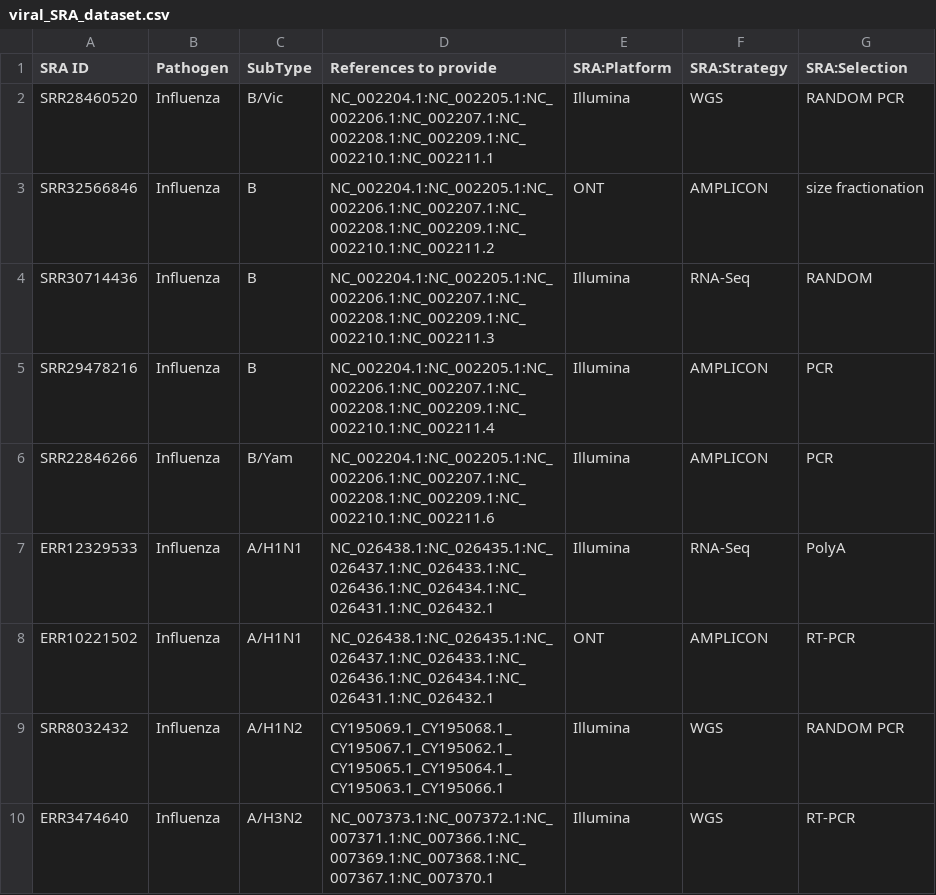
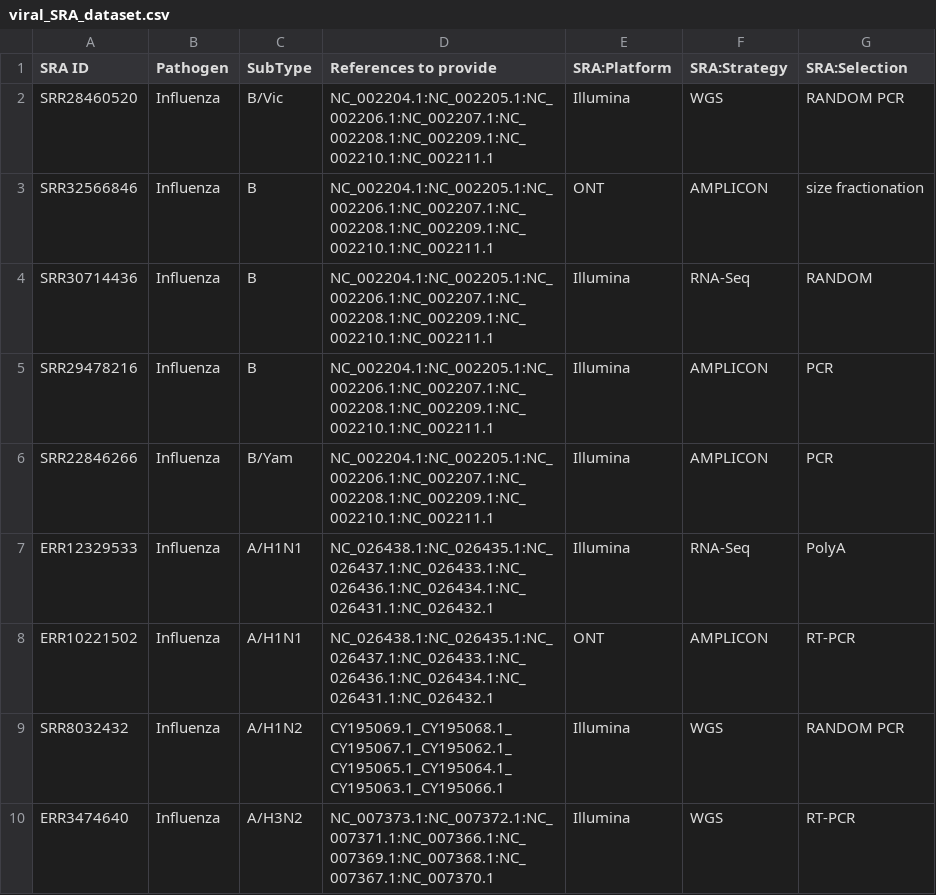
Before and after one commit to PGCoE/benchmarking, a CSV file: viral_SRA_dataset.csv, drawn as a sheet; only a part is shown.

Commit message:
Update viral_SRA_dataset.csv
flu reference correction for one segment

```diff
--- a/viral_SRA_dataset.csv
+++ b/viral_SRA_dataset.csv
@@ -2,6 +2,6 @@ SRA ID,Pathogen,SubType,References to provide,SRA:Platform,SRA:Strategy,SRA:Sele
 SRR28460520,Influenza,B/Vic,NC_002204.1:NC_002205.1:NC_002206.1:NC_002207.1:NC_002208.1:NC_002209.1:NC_002210.1:NC_002211.1,Illumina,WGS,RANDOM PCR
-SRR32566846,Influenza,B,NC_002204.1:NC_002205.1:NC_002206.1:NC_002207.1:NC_002208.1:NC_002209.1:NC_002210.1:NC_002211.2,ONT,AMPLICON,size fractionation
-SRR30714436,Influenza,B,NC_002204.1:NC_002205.1:NC_002206.1:NC_002207.1:NC_002208.1:NC_002209.1:NC_002210.1:NC_002211.3,Illumina,RNA-Seq,RANDOM
-SRR29478216,Influenza,B,NC_002204.1:NC_002205.1:NC_002206.1:NC_002207.1:NC_002208.1:NC_002209.1:NC_002210.1:NC_002211.4,Illumina,AMPLICON,PCR
-SRR22846266,Influenza,B/Yam,NC_002204.1:NC_002205.1:NC_002206.1:NC_002207.1:NC_002208.1:NC_002209.1:NC_002210.1:NC_002211.6,Illumina,AMPLICON,PCR
+SRR32566846,Influenza,B,NC_002204.1:NC_002205.1:NC_002206.1:NC_002207.1:NC_002208.1:NC_002209.1:NC_002210.1:NC_002211.1,ONT,AMPLICON,size fractionation
+SRR30714436,Influenza,B,NC_002204.1:NC_002205.1:NC_002206.1:NC_002207.1:NC_002208.1:NC_002209.1:NC_002210.1:NC_002211.1,Illumina,RNA-Seq,RANDOM
+SRR29478216,Influenza,B,NC_002204.1:NC_002205.1:NC_002206.1:NC_002207.1:NC_002208.1:NC_002209.1:NC_002210.1:NC_002211.1,Illumina,AMPLICON,PCR
+SRR22846266,Influenza,B/Yam,NC_002204.1:NC_002205.1:NC_002206.1:NC_002207.1:NC_002208.1:NC_002209.1:NC_002210.1:NC_002211.1,Illumina,AMPLICON,PCR
 ERR12329533,Influenza,A/H1N1,NC_026438.1:NC_026435.1:NC_026437.1:NC_026433.1:NC_026436.1:NC_026434.1:NC_026431.1:NC_026432.1,Illumina,RNA-Seq,PolyA
```
